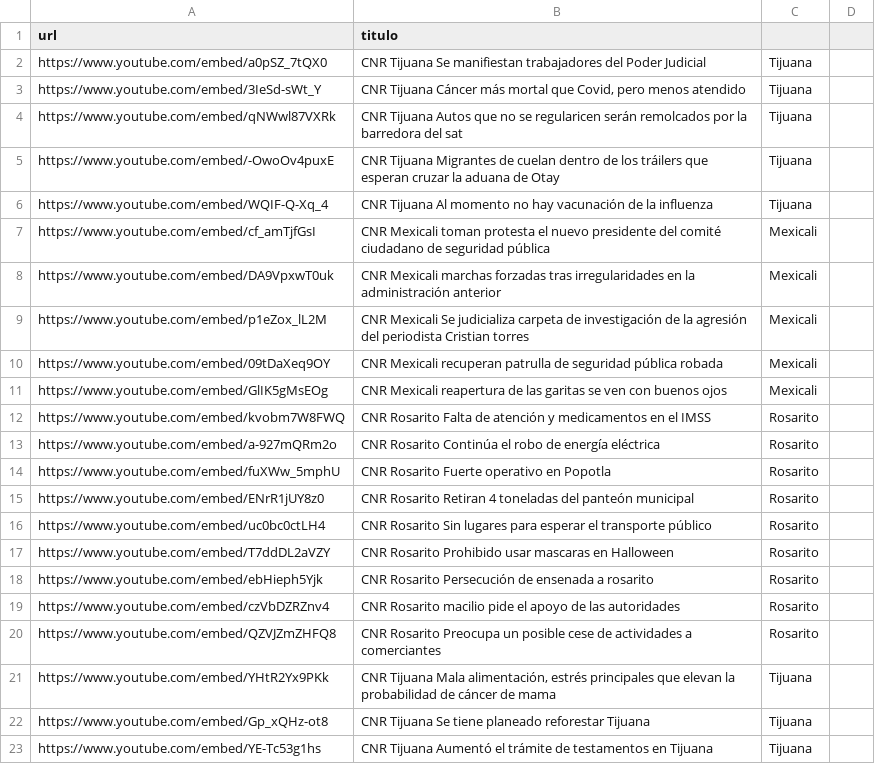
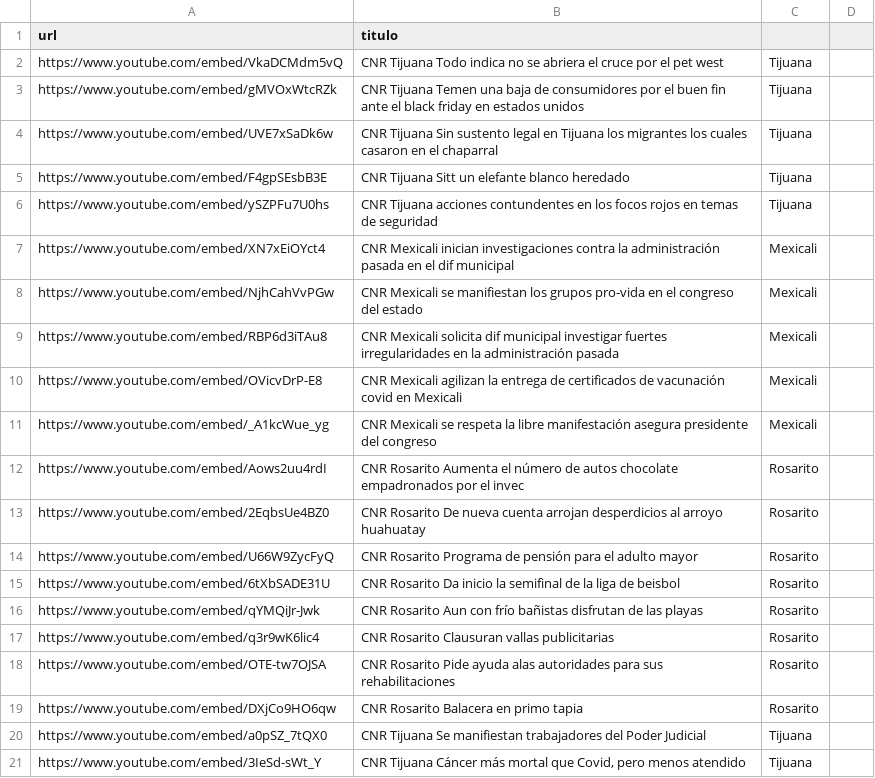
Before and after one commit to MauricioAlcala/cnr.tv, a CSV file: _data/videos.csv, drawn as a sheet; only a part is shown; the shorter side is filled out with more unchanged rows; the diff names each change by its address in the sheet, - before the commit and + after, or states it on an @@ line.

Commit message:
NOTAS OCTUBRE 21

```diff
--- a/_data/videos.csv
+++ b/_data/videos.csv
+row 2: https://www.youtube.com/embed/VkaDCMdm5vQ | CNR Tijuana Todo indica no se abriera el cruce por el pet west | Tijuana
+row 3: https://www.youtube.com/embed/gMVOxWtcRZk | CNR Tijuana Temen una baja de consumidores por el buen fin ante el black friday en estados unidos | Tijuana
+row 4: https://www.youtube.com/embed/UVE7xSaDk6w | CNR Tijuana Sin sustento legal en Tijuana los migrantes los cuales casaron en el chaparral | Tijuana
+row 5: https://www.youtube.com/embed/F4gpSEsbB3E | CNR Tijuana Sitt un elefante blanco heredado | Tijuana
+row 6: https://www.youtube.com/embed/ySZPFu7U0hs | CNR Tijuana acciones contundentes en los focos rojos en temas de seguridad | Tijuana
+row 7: https://www.youtube.com/embed/XN7xEiOYct4 | CNR Mexicali inician investigaciones contra la administración pasada en el dif municipal | Mexicali
+row 8: https://www.youtube.com/embed/NjhCahVvPGw | CNR Mexicali se manifiestan los grupos pro-vida en el congreso del estado | Mexicali
+row 9: https://www.youtube.com/embed/RBP6d3iTAu8 | CNR Mexicali solicita dif municipal investigar fuertes irregularidades en la administración pasada | Mexicali
+row 10: https://www.youtube.com/embed/OVicvDrP-E8 | CNR Mexicali agilizan la entrega de certificados de vacunación covid en Mexicali | Mexicali
+row 11: https://www.youtube.com/embed/_A1kcWue_yg | CNR Mexicali se respeta la libre manifestación asegura presidente del congreso | Mexicali
+row 12: https://www.youtube.com/embed/Aows2uu4rdI | CNR Rosarito Aumenta el número de autos chocolate empadronados por el invec | Rosarito
+row 13: https://www.youtube.com/embed/2EqbsUe4BZ0 | CNR Rosarito De nueva cuenta arrojan desperdicios al arroyo huahuatay | Rosarito
+row 14: https://www.youtube.com/embed/U66W9ZycFyQ | CNR Rosarito Programa de pensión para el adulto mayor | Rosarito
+row 15: https://www.youtube.com/embed/6tXbSADE31U | CNR Rosarito Da inicio la semifinal de la liga de beisbol | Rosarito
+row 16: https://www.youtube.com/embed/qYMQiJr-Jwk | CNR Rosarito Aun con frío bañistas disfrutan de las playas | Rosarito
+row 17: https://www.youtube.com/embed/q3r9wK6lic4 | CNR Rosarito Clausuran vallas publicitarias | Rosarito
+row 18: https://www.youtube.com/embed/OTE-tw7OJSA | CNR Rosarito Pide ayuda alas autoridades para sus rehabilitaciones | Rosarito
+row 19: https://www.youtube.com/embed/DXjCo9HO6qw | CNR Rosarito Balacera en primo tapia | Rosarito
```
